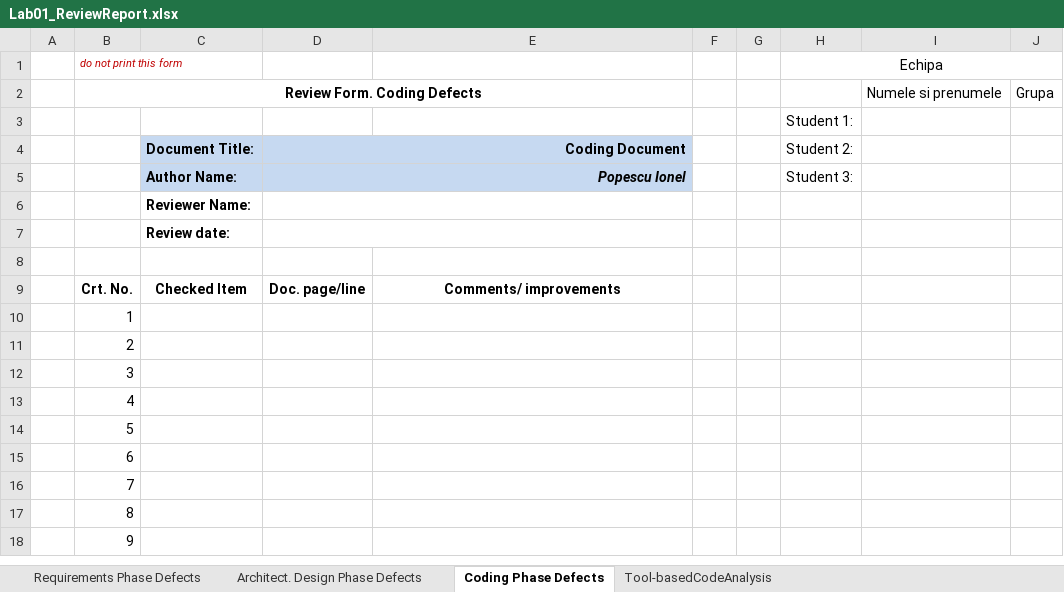
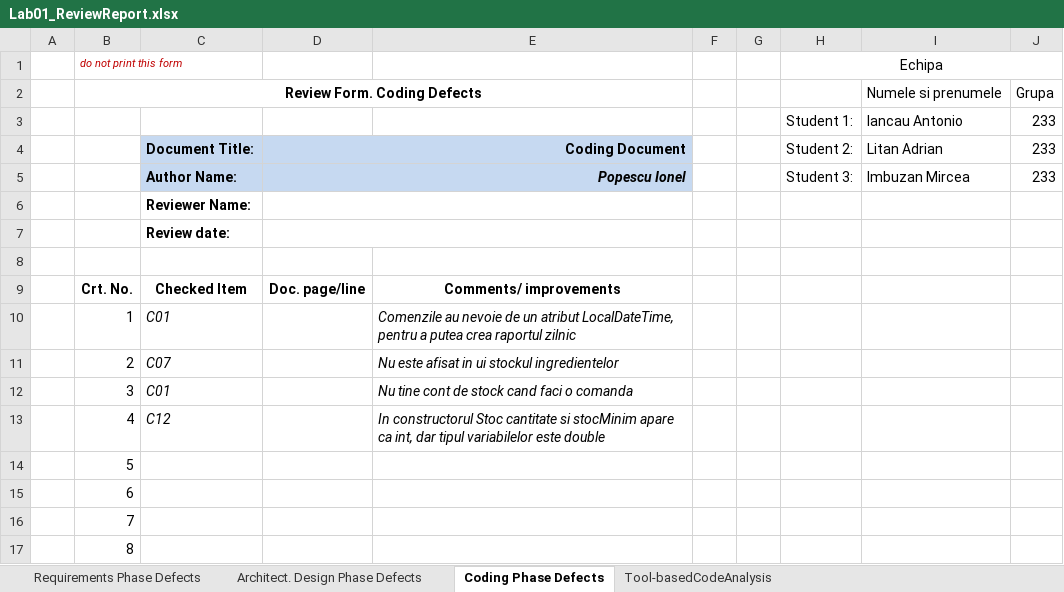
Before and after one commit to ToniWD/Lab-VVSS, an Excel workbook: docs/Lab1/Lab01_ReviewReport.xlsx, sheet Coding Phase Defects, drawn as a sheet; only a part is shown; the shorter side is filled out with more unchanged rows; values as stored, in another font and other column widths than the file's, no borders; removed rows and columns are numbered as before the commit, all else as after; the diff names each change by its address in the sheet, - before the commit and + after, or states it on an @@ line.

```diff
--- a/docs/Lab1/Lab01_ReviewReport.xlsx (sheet Coding Phase Defects)
+++ b/docs/Lab1/Lab01_ReviewReport.xlsx (sheet Coding Phase Defects)
-row 3:  |  |  |  |  |  |  | Student 1:
+row 3:  |  |  |  |  |  |  | Student 1: | Iancau Antonio | 233
-I4: (empty)
+I4: Litan Adrian
-J4:J5: (empty)
+J4:J5: 233
-I5: (empty)
+I5: Imbuzan Mircea
-C10: (empty)
+C10: C01
-E10: (empty)
+E10: Comenzile au nevoie de un atribut LocalDateTime, pentru a putea crea raportul zilnic
-C11: (empty)
+C11: C07
-E11: (empty)
+E11: Nu este afisat in ui stockul ingredientelor
-C12: (empty)
+C12: C01
-E12: (empty)
+E12: Nu tine cont de stock cand faci o comanda
-C13: (empty)
+C13: C12
-E13: (empty)
+E13: In constructorul Stoc cantitate si stocMinim apare ca int, dar tipul variabilelor este double
```
Also changed, not shown: sheet Requirements Phase Defects, sheet Architect. Design Phase Defects, sheet Tool-basedCodeAnalysis.
